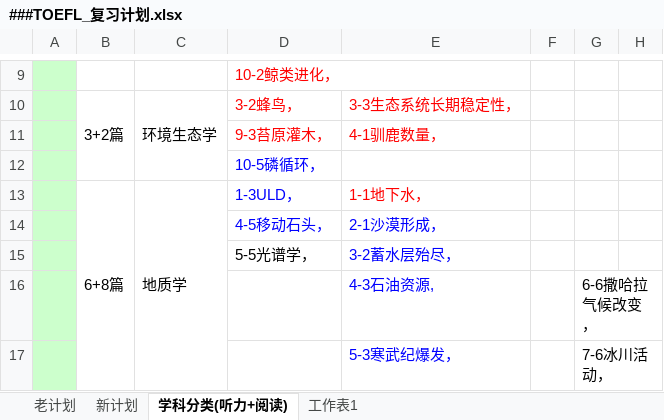
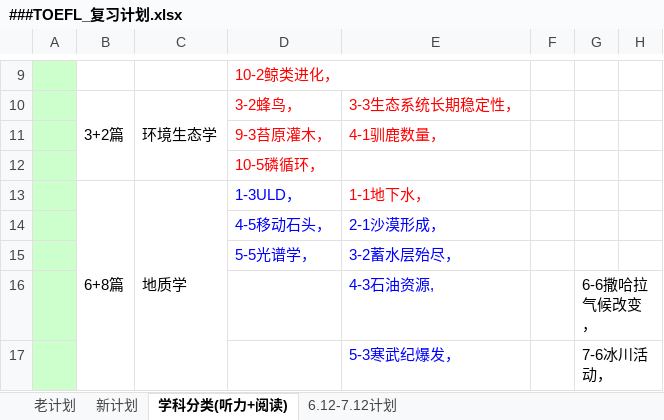
Before and after one commit to HiJody/TOFEL_STUDY, an Excel workbook: ###TOEFL_复习计划.xlsx, sheet 学科分类(听力+阅读), drawn as a sheet; only a part is shown, gaps mark what is left out; values as stored, in another font and other column widths than the file's, no borders; the diff covers the shown part only; the diff names each change by its address in the sheet, - before the commit and + after, or states it on an @@ line.

```diff
--- a/###TOEFL_复习计划.xlsx (sheet 学科分类(听力+阅读))
+++ b/###TOEFL_复习计划.xlsx (sheet 学科分类(听力+阅读))
-sheet tab: 工作表1
+sheet tab: 6.12-7.12计划
-D12 text colour: #0000FF
+D12 text colour: #FF0000
-D15 text colour: black
+D15 text colour: #0000FF
```
Also changed, not shown: cell formats elsewhere in this sheet, sheet 6.12-7.12计划.
